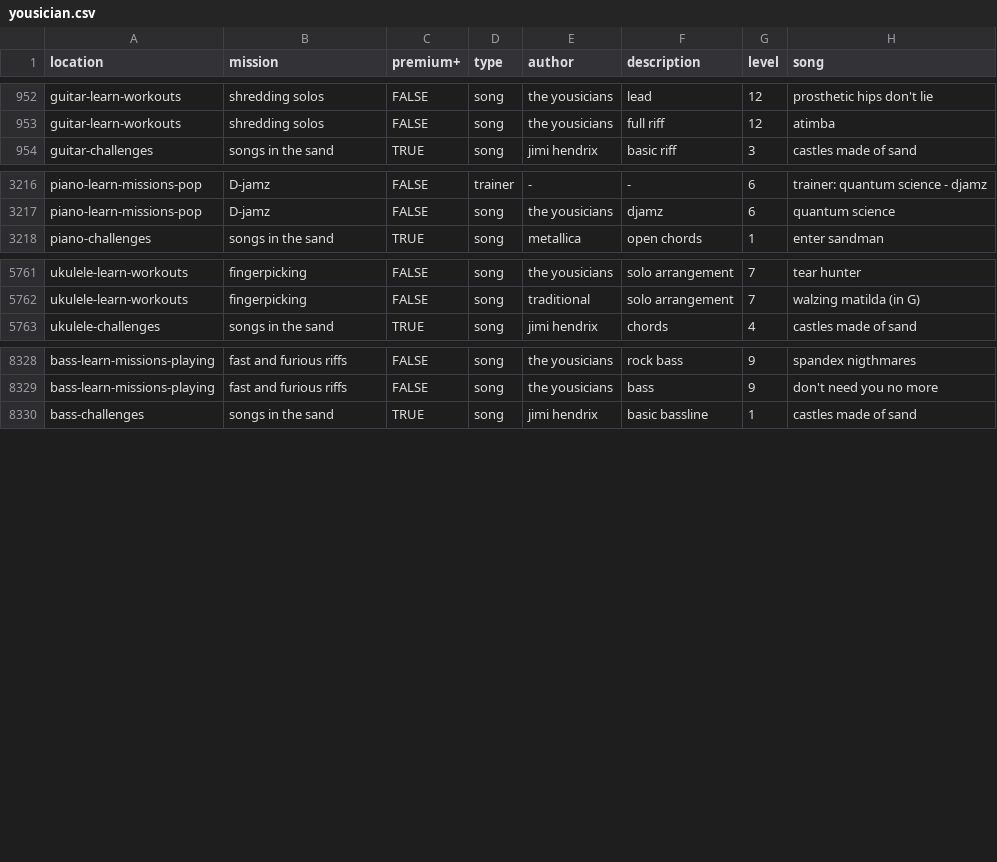
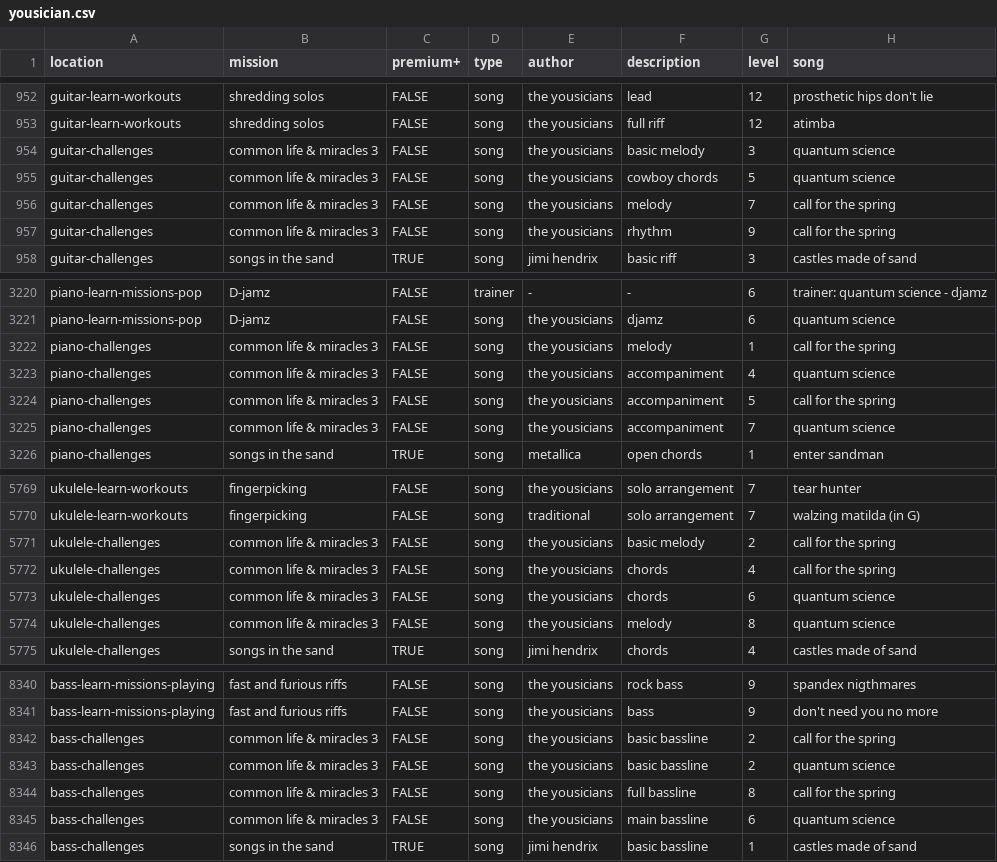
Before and after one commit to zeljkofilipin/yousician, a CSV file: yousician.csv, drawn as a sheet; only a part is shown, gaps mark what is left out; the diff names each change by its address in the sheet, - before the commit and + after, or states it on an @@ line.

Commit message:
challenge: 2024-48

```diff
--- a/yousician.csv
+++ b/yousician.csv
+row 954: guitar-challenges | common life & miracles 3 | FALSE | song | the yousicians | basic melody | 3 | quantum science
+row 955: guitar-challenges | common life & miracles 3 | FALSE | song | the yousicians | cowboy chords | 5 | quantum science
+row 956: guitar-challenges | common life & miracles 3 | FALSE | song | the yousicians | melody | 7 | call for the spring
+row 957: guitar-challenges | common life & miracles 3 | FALSE | song | the yousicians | rhythm | 9 | call for the spring
+row 3222: piano-challenges | common life & miracles 3 | FALSE | song | the yousicians | melody | 1 | call for the spring
+row 3223: piano-challenges | common life & miracles 3 | FALSE | song | the yousicians | accompaniment | 4 | quantum science
+row 3224: piano-challenges | common life & miracles 3 | FALSE | song | the yousicians | accompaniment | 5 | call for the spring
+row 3225: piano-challenges | common life & miracles 3 | FALSE | song | the yousicians | accompaniment | 7 | quantum science
+row 5771: ukulele-challenges | common life & miracles 3 | FALSE | song | the yousicians | basic melody | 2 | call for the spring
+row 5772: ukulele-challenges | common life & miracles 3 | FALSE | song | the yousicians | chords | 4 | call for the spring
+row 5773: ukulele-challenges | common life & miracles 3 | FALSE | song | the yousicians | chords | 6 | quantum science
+row 5774: ukulele-challenges | common life & miracles 3 | FALSE | song | the yousicians | melody | 8 | quantum science
+row 8342: bass-challenges | common life & miracles 3 | FALSE | song | the yousicians | basic bassline | 2 | call for the spring
+row 8343: bass-challenges | common life & miracles 3 | FALSE | song | the yousicians | basic bassline | 2 | quantum science
+row 8344: bass-challenges | common life & miracles 3 | FALSE | song | the yousicians | full bassline | 8 | call for the spring
+row 8345: bass-challenges | common life & miracles 3 | FALSE | song | the yousicians | main bassline | 6 | quantum science
```
Also changed, not shown: challenges.csv, 1 other file.
